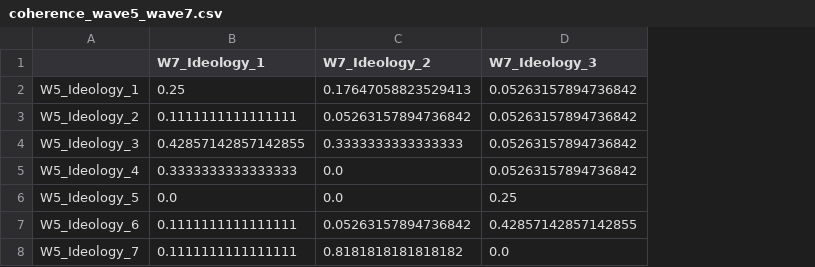
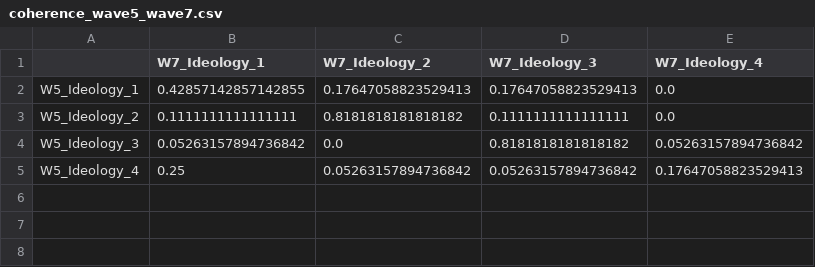
Before and after one commit to aranxaMarAm/new_misinformation_metrics, a CSV file: notebooks/coherence_wave5_wave7.csv, drawn as a sheet; removed rows and columns are numbered as before the commit, all else as after; the diff names each change by its address in the sheet, - before the commit and + after, or states it on an @@ line.

```diff
--- a/notebooks/coherence_wave5_wave7.csv
+++ b/notebooks/coherence_wave5_wave7.csv
+column E (W7_Ideology_4), rows 2-5: 0.0 | 0.0 | 0.05263157894736842 | 0.17647058823529413
-B2 (W7_Ideology_1): 0.25
+B2 (W7_Ideology_1): 0.42857142857142855
-D2 (W7_Ideology_3): 0.05263157894736842
+D2 (W7_Ideology_3): 0.17647058823529413
-C3 (W7_Ideology_2): 0.05263157894736842
+C3 (W7_Ideology_2): 0.8181818181818182
-D3 (W7_Ideology_3): 0.05263157894736842
+D3 (W7_Ideology_3): 0.1111111111111111
-B4 (W7_Ideology_1): 0.42857142857142855
+B4 (W7_Ideology_1): 0.05263157894736842
-C4 (W7_Ideology_2): 0.3333333333333333
+C4 (W7_Ideology_2): 0.0
-D4 (W7_Ideology_3): 0.05263157894736842
+D4 (W7_Ideology_3): 0.8181818181818182
-B5 (W7_Ideology_1): 0.3333333333333333
+B5 (W7_Ideology_1): 0.25
-C5 (W7_Ideology_2): 0.0
+C5 (W7_Ideology_2): 0.05263157894736842
-row 6: W5_Ideology_5 | 0.0 | 0.0 | 0.25
-row 7: W5_Ideology_6 | 0.1111111111111111 | 0.05263157894736842 | 0.42857142857142855
-row 8: W5_Ideology_7 | 0.1111111111111111 | 0.8181818181818182 | 0.0
```
Also changed, not shown: notebooks/coherence_wave4_wave5.csv, notebooks/coherence_wave4_wave6.csv, 3 other files.
